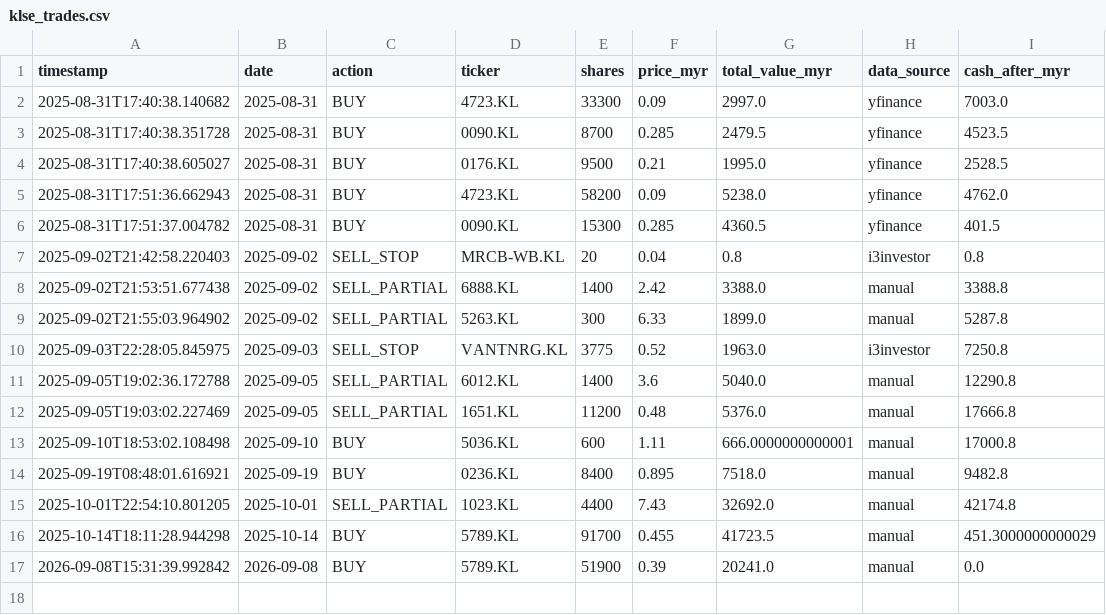
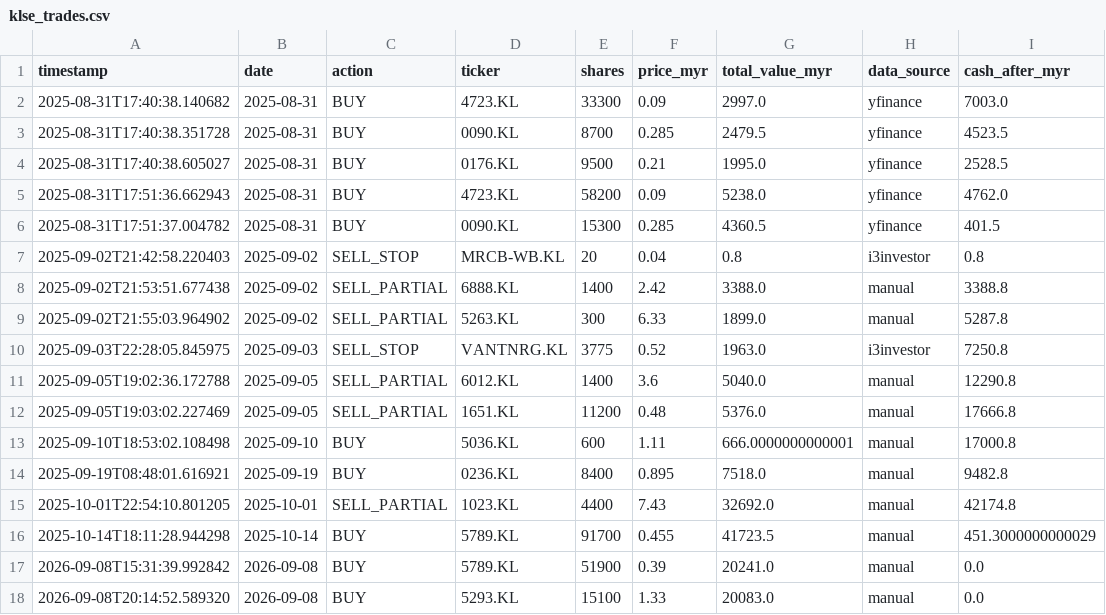
Before and after one commit to kosiew/ChatGPT-Micro-Cap-Experiment, a CSV file: KLSE_System/klse_trades.csv, drawn as a sheet; the diff names each change by its address in the sheet, - before the commit and + after, or states it on an @@ line.

Commit message:
feat: add new KLSE positions, update performance logs, and improve trade logging
- Added two new chart images (`klse_allocation_20260908_201512.png`, `klse_performance_20260908_201511.png`).
- Updated `klse_daily_updates.csv` with a new record for 2026‑09‑08 and cleaned up a floating‑point representation.
- Extended `klse_performance_log.csv` with a portfolio summary and position entries for 2026‑09‑08.
- Added a new position (ticker `5293.KL`) to `klse_portfolio.csv`.
- Refined trade logging in `klse_portfolio_manager.py` to distinguish `SELL_ALL` vs. `SELL_PARTIAL` actions and expose the action in the response.
- Logged the corresponding buy trade in `klse_trades.csv`.

```diff
--- a/KLSE_System/klse_trades.csv
+++ b/KLSE_System/klse_trades.csv
+row 18: 2026-09-08T20:14:52.589320 | 2026-09-08 | BUY | 5293.KL | 15100 | 1.33 | 20083.0 | manual | 0.0
```
Also changed, not shown: KLSE_System/klse_daily_updates.csv, KLSE_System/klse_performance_log.csv, 4 other files.
